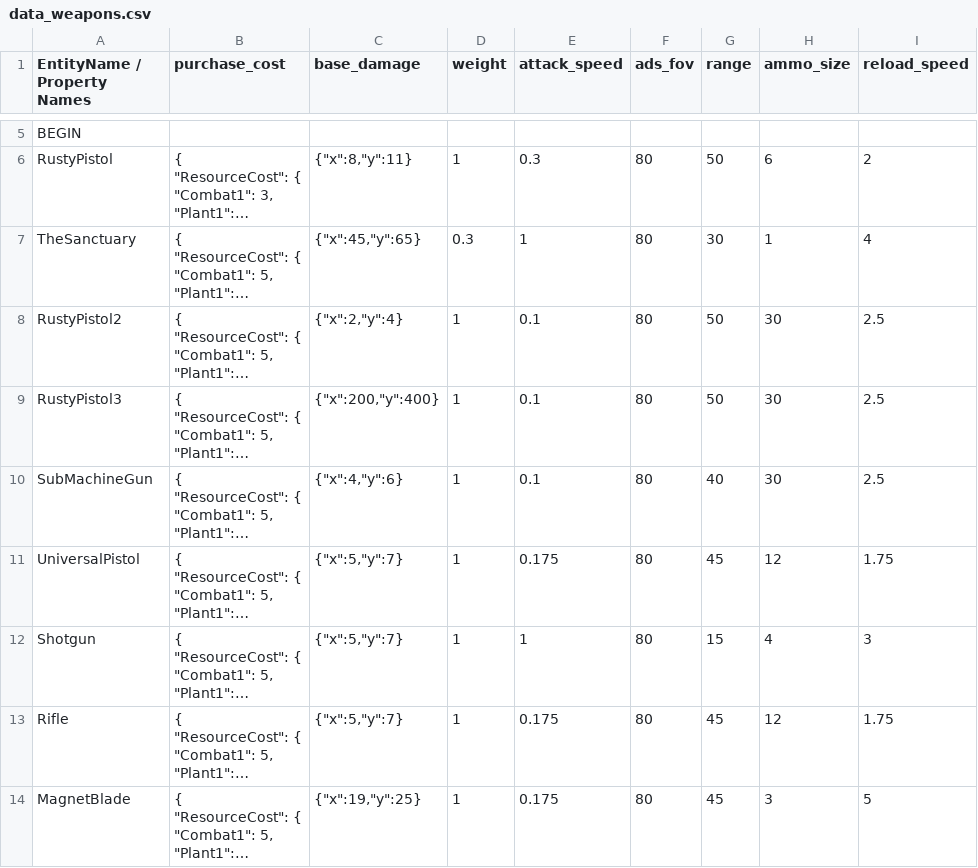
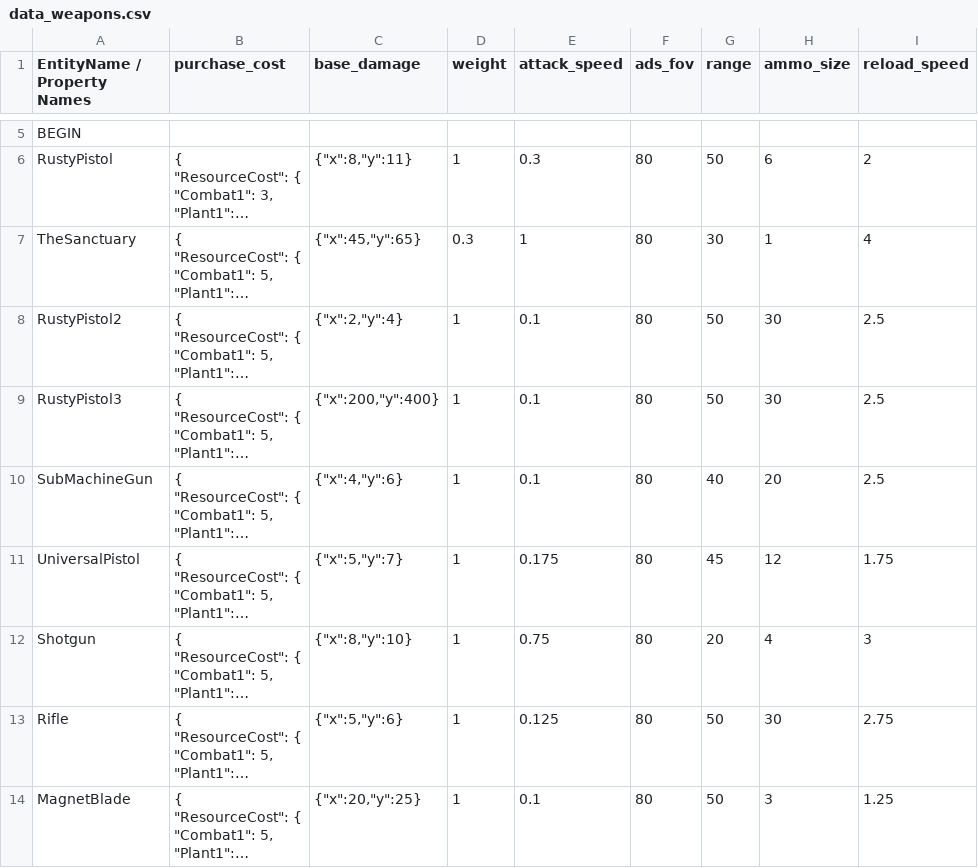
Before and after one commit to cty288/Capstone, a CSV file: Assets/Resources/data_weapons.csv, drawn as a sheet; only a part is shown, gaps mark what is left out; long unchanged cells end in …; the diff names each change by its address in the sheet, - before the commit and + after, or states it on an @@ line.

```diff
--- a/Assets/Resources/data_weapons.csv
+++ b/Assets/Resources/data_weapons.csv
-H10 (ammo_size): 30
+H10 (ammo_size): 20
-C12 (base_damage): {"x":5,"y":7}
+C12 (base_damage): {"x":8,"y":10}
-E12 (attack_speed): 1
+E12 (attack_speed): 0.75
-G12 (range): 15
+G12 (range): 20
-C13 (base_damage): {"x":5,"y":7}
+C13 (base_damage): {"x":5,"y":6}
-E13 (attack_speed): 0.175
+E13 (attack_speed): 0.125
-G13:G14 (range): 45
+G13:G14 (range): 50
-H13 (ammo_size): 12
+H13 (ammo_size): 30
-I13 (reload_speed): 1.75
+I13 (reload_speed): 2.75
-C14 (base_damage): {"x":19,"y":25}
+C14 (base_damage): {"x":20,"y":25}
-E14 (attack_speed): 0.175
+E14 (attack_speed): 0.1
-I14 (reload_speed): 5
+I14 (reload_speed): 1.25
```
Also changed, not shown: Assets/Resources/data_weapon_parts.csv, 40 other files.
